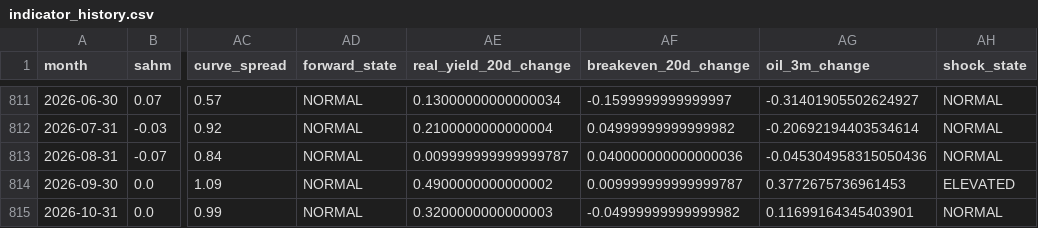
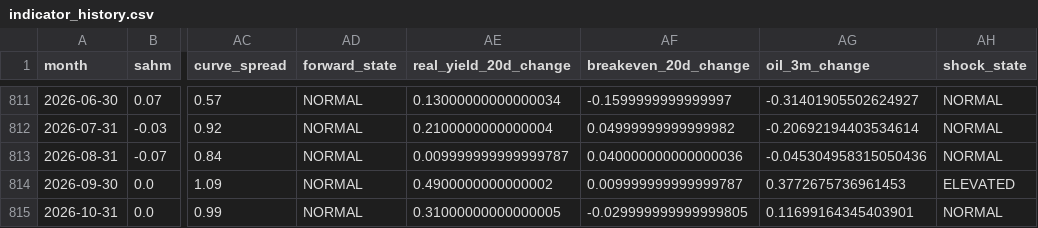
Before and after one commit to mattmattheisen/deterministic-recession-monitor, a CSV file: outputs/indicator_history.csv, drawn as a sheet; only a part is shown, gaps mark what is left out; the diff names each change by its address in the sheet, - before the commit and + after, or states it on an @@ line.

```diff
--- a/outputs/indicator_history.csv
+++ b/outputs/indicator_history.csv
-AE815 (real_yield_20d_change): 0.3200000000000003
+AE815 (real_yield_20d_change): 0.31000000000000005
-AF815 (breakeven_20d_change): -0.04999999999999982
+AF815 (breakeven_20d_change): -0.029999999999999805
```
Also changed, not shown: 29 other files.
